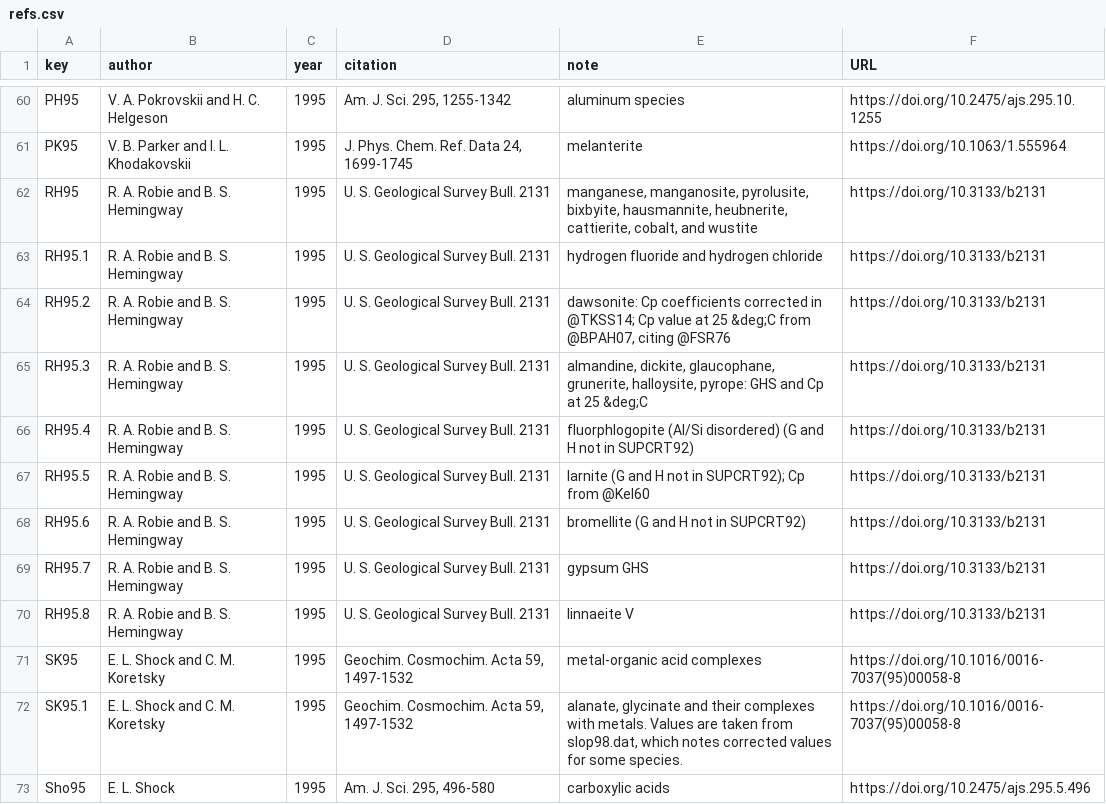
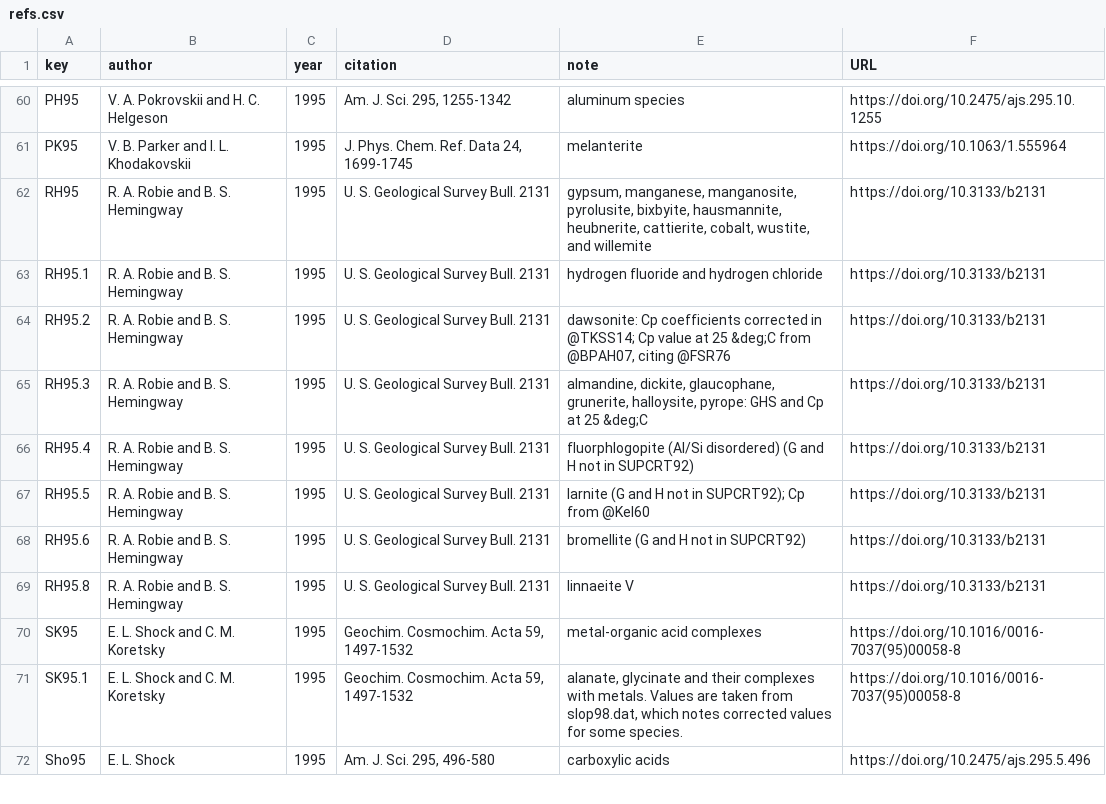
Before and after one commit to rforge/chnosz, a CSV file: pkg/CHNOSZ/inst/extdata/OBIGT/refs.csv, drawn as a sheet; only a part is shown, gaps mark what is left out.

```diff
--- a/pkg/CHNOSZ/inst/extdata/OBIGT/refs.csv
+++ b/pkg/CHNOSZ/inst/extdata/OBIGT/refs.csv
@@ -61,3 +61,3 @@ PH95,"V. A. Pokrovskii and H. C. Helgeson",1995,"Am. J. Sci. 295, 1255-1342","al
 PK95,"V. B. Parker and I. L. Khodakovskii",1995,"J. Phys. Chem. Ref. Data 24, 1699-1745",melanterite,https://doi.org/10.1063/1.555964
-RH95,"R. A. Robie and B. S. Hemingway",1995,"U. S. Geological Survey Bull. 2131","manganese, manganosite, pyrolusite, bixbyite, hausmannite, heubnerite, cattierite, cobalt, and wustite",https://doi.org/10.3133/b2131
+RH95,"R. A. Robie and B. S. Hemingway",1995,"U. S. Geological Survey Bull. 2131","gypsum, manganese, manganosite, pyrolusite, bixbyite, hausmannite, heubnerite, cattierite, cobalt, wustite, and willemite",https://doi.org/10.3133/b2131
 RH95.1,"R. A. Robie and B. S. Hemingway",1995,"U. S. Geological Survey Bull. 2131","hydrogen fluoride and hydrogen chloride",https://doi.org/10.3133/b2131
@@ -68,3 +68,2 @@ RH95.5,"R. A. Robie and B. S. Hemingway",1995,"U. S. Geological Survey Bull. 213
 RH95.6,"R. A. Robie and B. S. Hemingway",1995,"U. S. Geological Survey Bull. 2131","bromellite (G and H not in SUPCRT92)",https://doi.org/10.3133/b2131
-RH95.7,"R. A. Robie and B. S. Hemingway",1995,"U. S. Geological Survey Bull. 2131","gypsum GHS",https://doi.org/10.3133/b2131
 RH95.8,"R. A. Robie and B. S. Hemingway",1995,"U. S. Geological Survey Bull. 2131","linnaeite V",https://doi.org/10.3133/b2131
```
Also changed, not shown: pkg/CHNOSZ/inst/extdata/OBIGT/inorganic_cr.csv, 4 other files.
